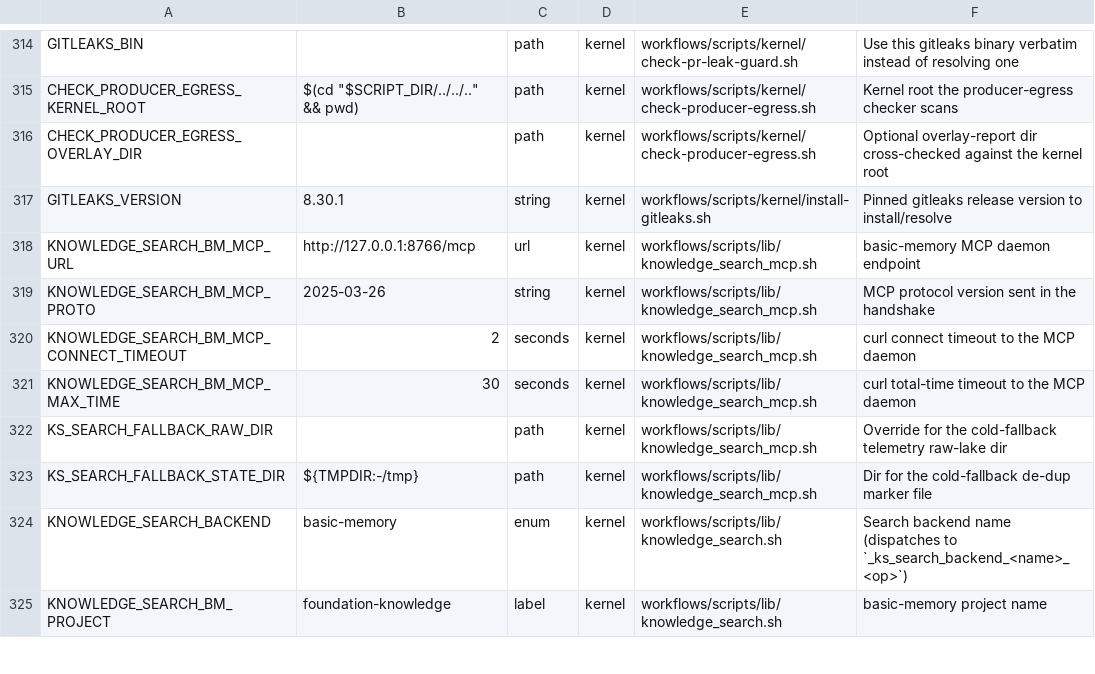
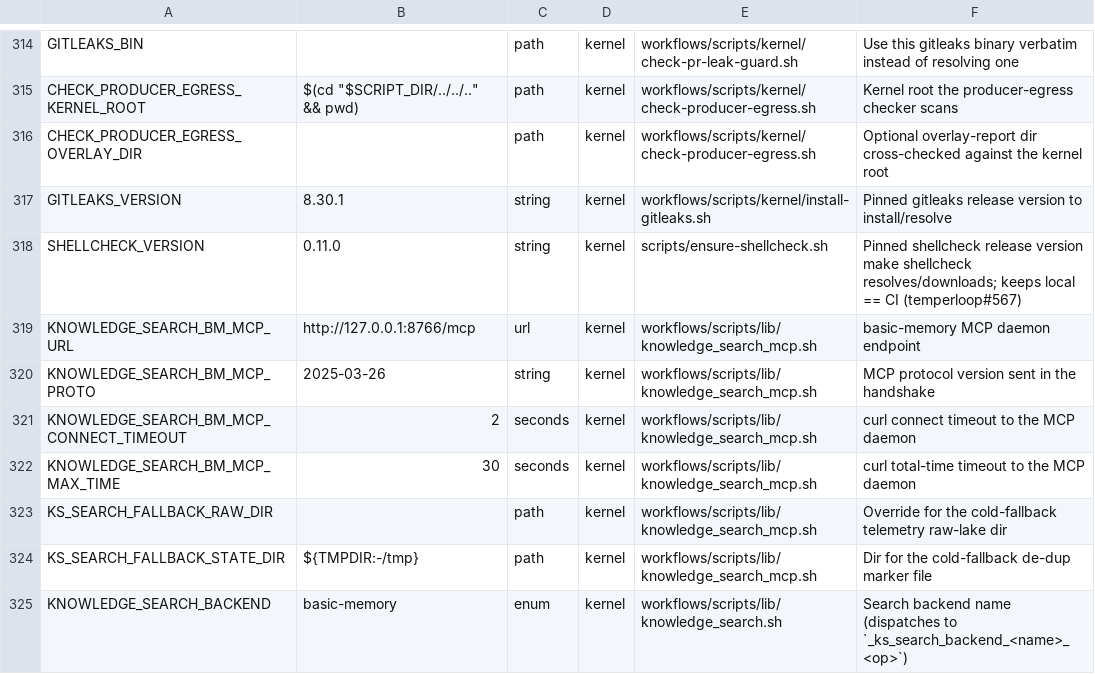
Before and after one commit to Towheads/temperloop, a TSV file: workflows/scripts/config/knob-registry.tsv, drawn as a sheet; only a part is shown, gaps mark what is left out; the shorter side is filled out with more unchanged rows; the diff names each change by its address in the sheet, - before the commit and + after, or states it on an @@ line.

```diff
--- a/workflows/scripts/config/knob-registry.tsv
+++ b/workflows/scripts/config/knob-registry.tsv
+row 318: SHELLCHECK_VERSION | 0.11.0 | string | kernel | scripts/ensure-shellcheck.sh | Pinned shellcheck release version make shellcheck resolves/downloads; keeps local == CI (temperloop#567)
```
